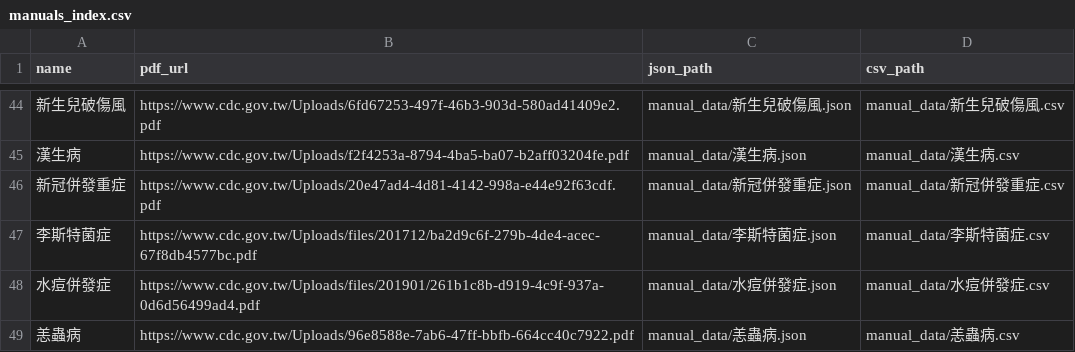
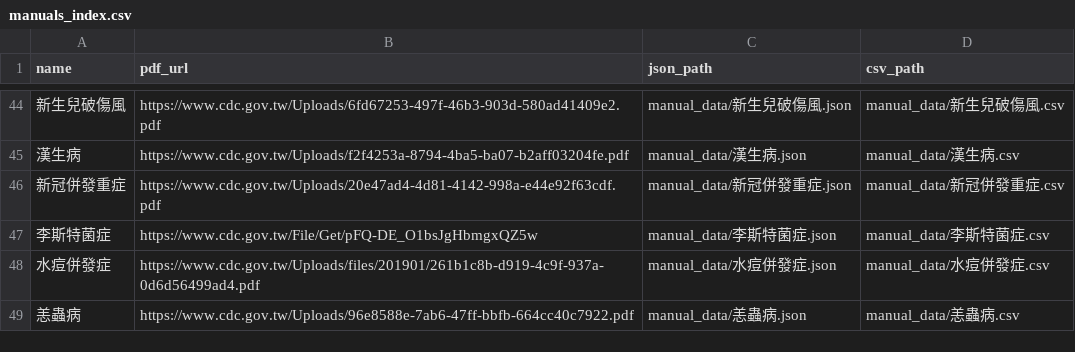
Before and after one commit to drhao/notifiable_diseases, a CSV file: manuals_index.csv, drawn as a sheet; only a part is shown, gaps mark what is left out; the diff names each change by its address in the sheet, - before the commit and + after, or states it on an @@ line.

```diff
--- a/manuals_index.csv
+++ b/manuals_index.csv
-B47 (pdf_url): https://www.cdc.gov.tw/Uploads/files/201712/ba2d9c6f-279b-4de4-acec-67f8db4577bc.pdf
+B47 (pdf_url): https://www.cdc.gov.tw/File/Get/pFQ-DE_O1bsJgHbmgxQZ5w
```
Also changed, not shown: 8 other files.
